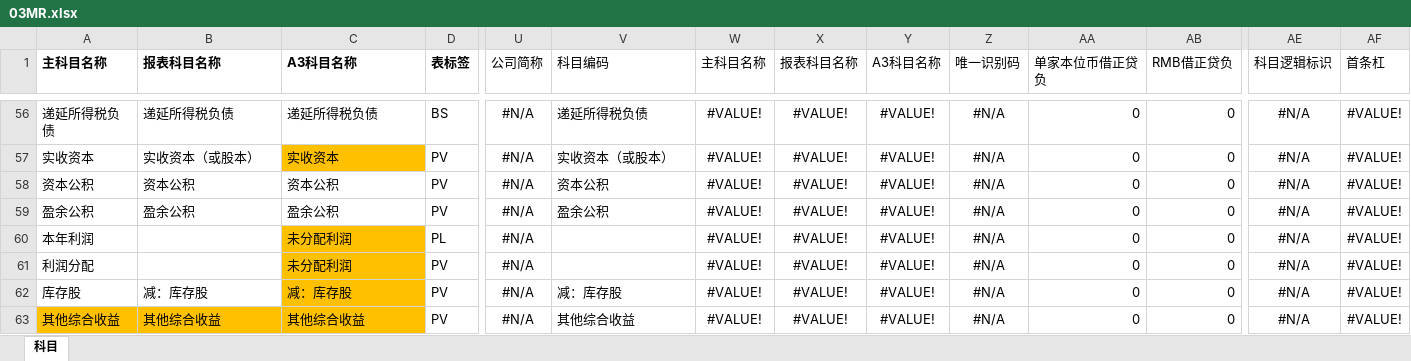
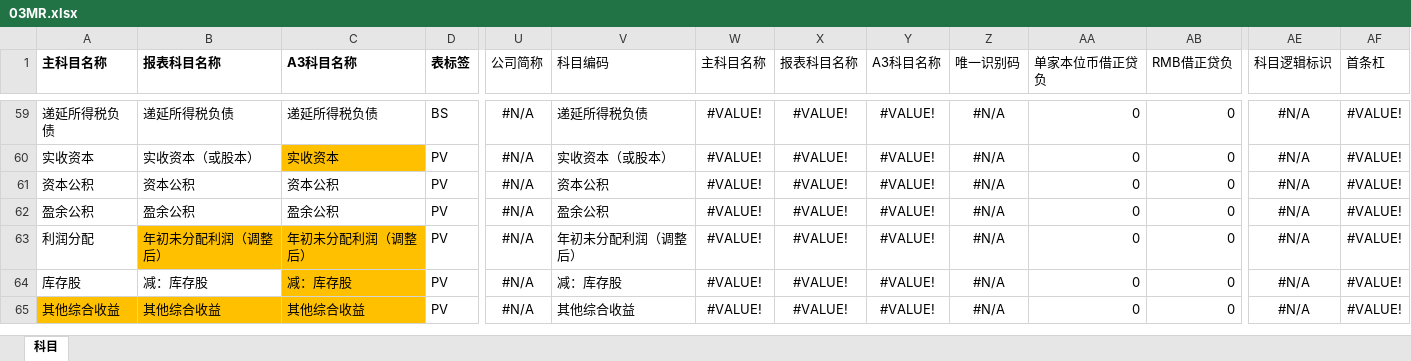
Before and after one commit to sunson-bokep/TB_CONSOL, an Excel workbook: 00框架文件/03MR.xlsx, sheet 科目, drawn as a sheet; only a part is shown, gaps mark what is left out; values as stored, in another font and other column widths than the file's, no borders; removed rows and columns are numbered as before the commit, all else as after; rows hold the shown columns only; the diff covers the shown part only; the diff names each change by its address in the sheet, - before the commit and + after, or states it on an @@ line.

```diff
--- a/00框架文件/03MR.xlsx (sheet 科目)
+++ b/00框架文件/03MR.xlsx (sheet 科目)
-row 60: 本年利润 |  | 未分配利润 | PL | #N/A |  | #VALUE! | #VALUE! | #VALUE! | #N/A | 0 | 0 | #N/A | #VALUE!
-B63 (报表科目名称): (empty)
+B63 (报表科目名称): 年初未分配利润（调整后）
-B63 fill: none
+B63 fill: #FFC000
-C63 (A3科目名称): 未分配利润
+C63 (A3科目名称): 年初未分配利润（调整后）
-V63 (科目编码): (empty)
+V63 (科目编码): 年初未分配利润（调整后）
```
Also changed, not shown: 7 added rows, 1 removed row, 17 edited cells and cell formats elsewhere in this sheet, formulas that keep their value, 00框架文件/02SR.xlsx, 00框架文件/04Formula.xlsx, 5 other files.
